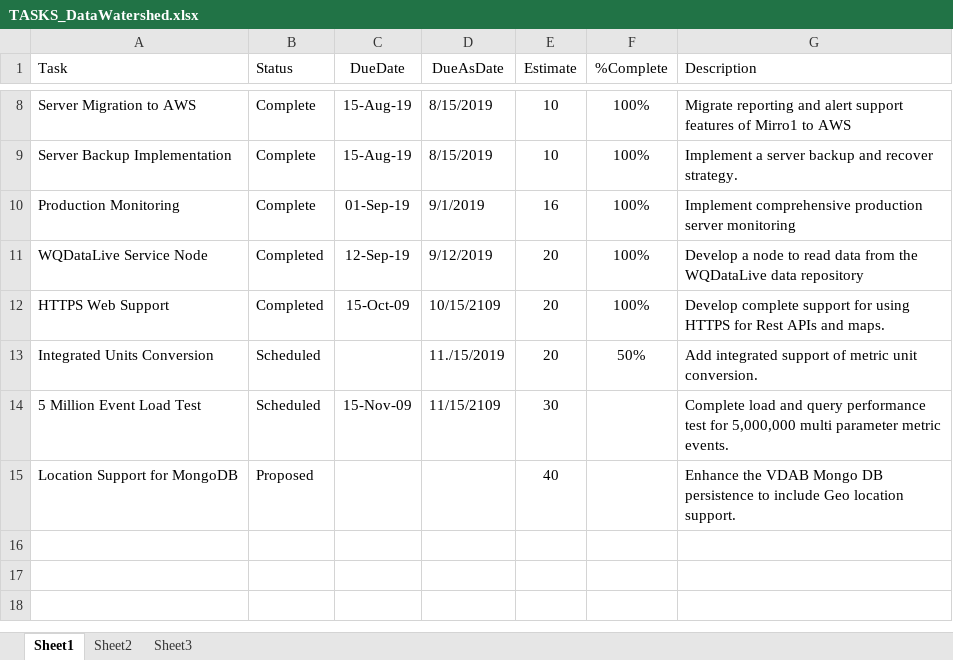
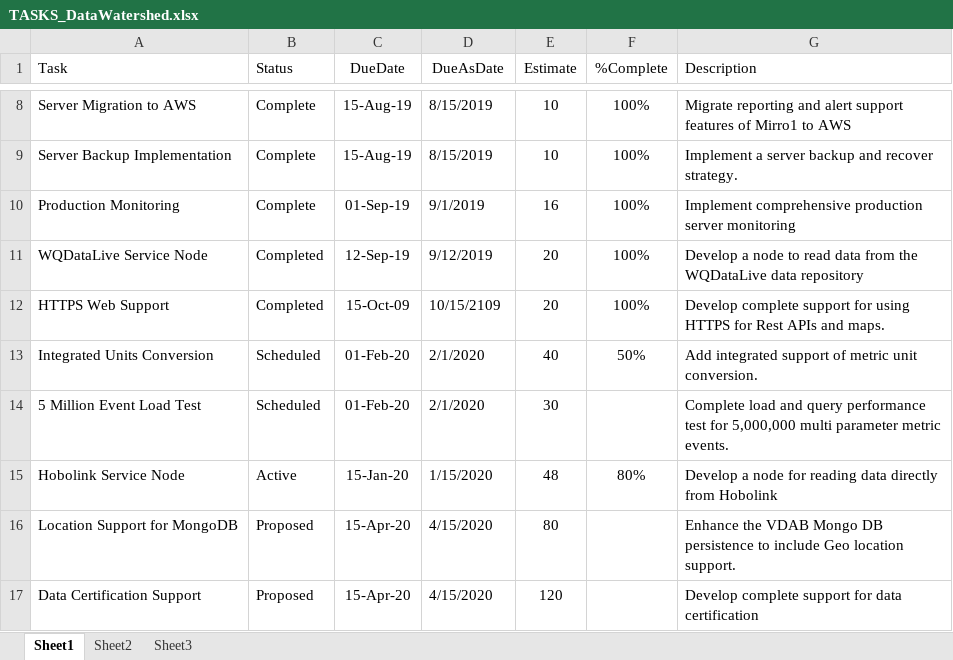
Before and after one commit to gldw/GLDW_DataWatershed, an Excel workbook: planning/TASKS_DataWatershed.xlsx, sheet Sheet1, drawn as a sheet; only a part is shown, gaps mark what is left out; values as stored, in another font and other column widths than the file's, no borders; addresses are those after the commit; the diff names each change by its address in the sheet, - before the commit and + after, or states it on an @@ line.

Commit message:
Updated planned tasks

```diff
--- a/planning/TASKS_DataWatershed.xlsx (sheet Sheet1)
+++ b/planning/TASKS_DataWatershed.xlsx (sheet Sheet1)
-C13 (DueDate): (empty)
+C13 (DueDate): 01-Feb-20
-D13 (DueAsDate): 11./15/2019
+D13 (DueAsDate): 2/1/2020
-E13 (Estimate): 20
+E13 (Estimate): 40
-C14 (DueDate): 15-Nov-09
+C14 (DueDate): 01-Feb-20
-D14 (DueAsDate): 11/15/2109
+D14 (DueAsDate): 2/1/2020
+row 15: Hobolink Service Node | Active | 15-Jan-20 | 1/15/2020 | 48 | 80% | Develop a node for reading data directly from Hobolink
-C16 (DueDate): (empty)
+C16 (DueDate): 15-Apr-20
-D16 (DueAsDate): (empty)
+D16 (DueAsDate): 4/15/2020
-E16 (Estimate): 40
+E16 (Estimate): 80
+row 17: Data Certification Support | Proposed | 15-Apr-20 | 4/15/2020 | 120 |  | Develop complete support for data certification
```
Also changed, not shown: planning/TASKS_GLDWWebsite.xlsx, planning/TASKS_InstrumentToolkit.xlsx.
